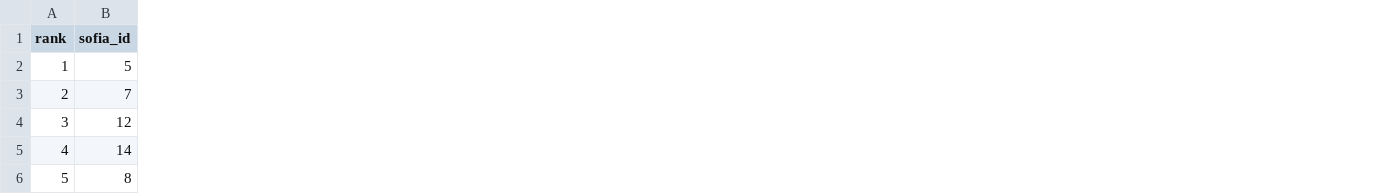
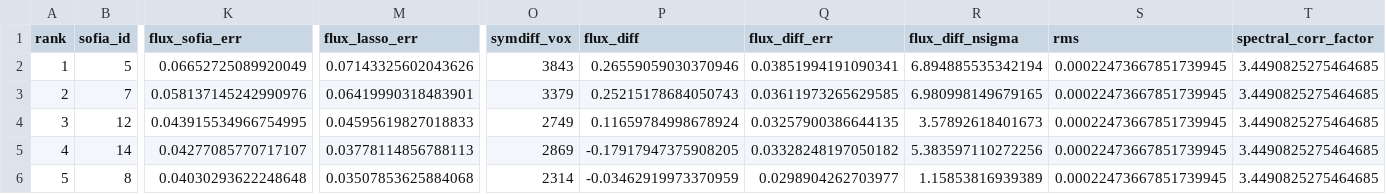
Before and after one commit to VisIVOLab/VisIVOVisualAnalytics, a CSV file: validation/out/metrics.csv, drawn as a sheet; only a part is shown, gaps mark what is left out; the diff names each change by its address in the sheet, - before the commit and + after, or states it on an @@ line.

Commit message:
Add flux-difference significance to validation
Extend the lasso-vs-SoFiA validation pipeline to compute flux uncertainties and Δflux significance (nσ) using robust RMS, beam-area scaling, and measured spectral channel correlation. The metrics CSV/Markdown outputs now include per-source flux errors, symmetric-difference uncertainty propagation, and significance columns, and the validation docs were updated to interpret flux ratios as segmentation agreement rather than noise-level consistency.

```diff
--- a/validation/out/metrics.csv
+++ b/validation/out/metrics.csv
+column K (flux_sofia_err), rows 2-6: 0.06652725089920049 | 0.058137145242990976 | 0.043915534966754995 | 0.04277085770717107 | 0.04030293622248648
+column M (flux_lasso_err), rows 2-6: 0.07143325602043626 | 0.06419990318483901 | 0.04595619827018833 | 0.03778114856788113 | 0.03507853625884068
+column O (symdiff_vox), rows 2-6: 3843 | 3379 | 2749 | 2869 | 2314
+column P (flux_diff), rows 2-6: 0.26559059030370946 | 0.25215178684050743 | 0.11659784998678924 | -0.17917947375908205 | -0.03462919973370959
+column Q (flux_diff_err), rows 2-6: 0.03851994191090341 | 0.03611973265629585 | 0.03257900386644135 | 0.03328248197050182 | 0.0298904262703977
+column R (flux_diff_nsigma), rows 2-6: 6.894885535342194 | 6.980998149679165 | 3.57892618401673 | 5.383597110272256 | 1.15853816939389
+column S (rms), rows 2-6: all 0.00022473667851739945
+column T (spectral_corr_factor), rows 2-6: all 3.4490825275464685
```
Also changed, not shown: validation/out/metrics_wallaby.csv, 5 other files.
